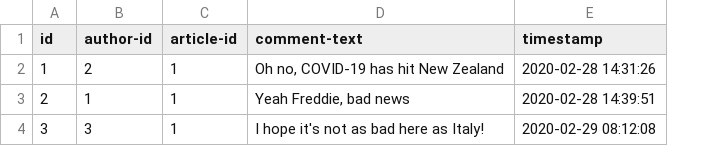
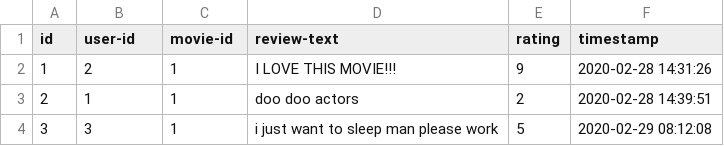
Before and after one commit to emelgndc/CS235Assignment2, a CSV file: covid/adapters/data/comments.csv, drawn as a sheet; removed rows and columns are numbered as before the commit, all else as after; the diff names each change by its address in the sheet, - before the commit and + after, or states it on an @@ line.

```diff
--- a/covid/adapters/data/comments.csv
+++ b/covid/adapters/data/comments.csv
-column D (comment-text), rows 2-4: Oh no, COVID-19 has hit New Zealand | Yeah Freddie, bad news | I hope it's not as bad here as Italy!
+column D (review-text), rows 2-4: I LOVE THIS MOVIE!!! | doo doo actors | i just want to sleep man please work
+column E (rating), rows 2-4: 9 | 2 | 5
-B1: author-id
+B1: user-id
-C1: article-id
+C1: movie-id
```
Also changed, not shown: 25 other files.
